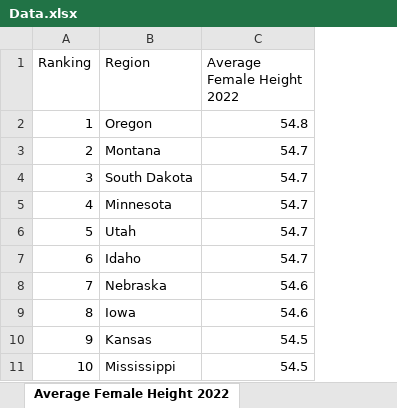
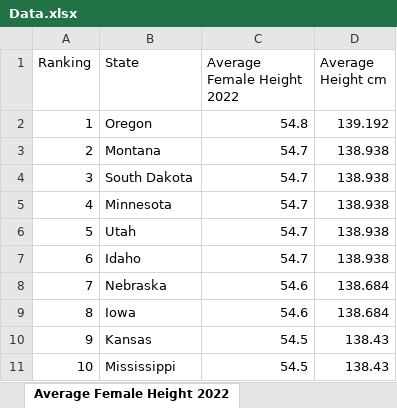
Before and after one commit to davidg7672/height-vs-gdp, an Excel workbook: data/new_data/Data.xlsx, sheet Average Female Height 2022, drawn as a sheet; only a part is shown; values as stored, in another font and other column widths than the file's, no borders; table styles not drawn; 1 other sheet too large or unreadable and not compared; the diff names each change by its address in the sheet, - before the commit and + after, or states it on an @@ line.

```diff
--- a/data/new_data/Data.xlsx (sheet Average Female Height 2022)
+++ b/data/new_data/Data.xlsx (sheet Average Female Height 2022)
+column D (Average Height cm), rows 2-11: 139.192 | 138.938 | 138.938 | 138.938 | 138.938 | 138.938 | 138.684 | 138.684 | 138.43 | 138.43
-B1: Region
+B1: State
```
Also changed, not shown: sheet gdp_per_state, sheet Median Household Income, sheet gdp-by-state-2025, sheet Average Male Height 2022, sheet Average Height in Inches, sheet gdp per capita, other sheet tabs, 21 other files.
